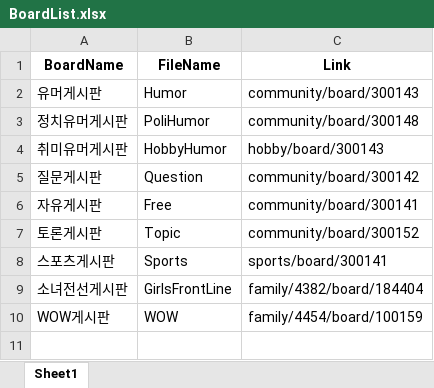
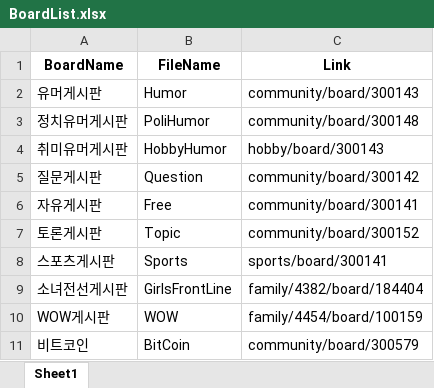
Before and after one commit to juncha9/ProjectDC, an Excel workbook: src/Data/BoardList.xlsx, sheet Sheet1, drawn as a sheet; values as stored, in another font and other column widths than the file's, no borders; the diff names each change by its address in the sheet, - before the commit and + after, or states it on an @@ line.

```diff
--- a/src/Data/BoardList.xlsx (sheet Sheet1)
+++ b/src/Data/BoardList.xlsx (sheet Sheet1)
+row 11: 비트코인 | BitCoin | community/board/300579
```
Also changed, not shown: dist/Data/BoardList.xlsx, 4 other files.
